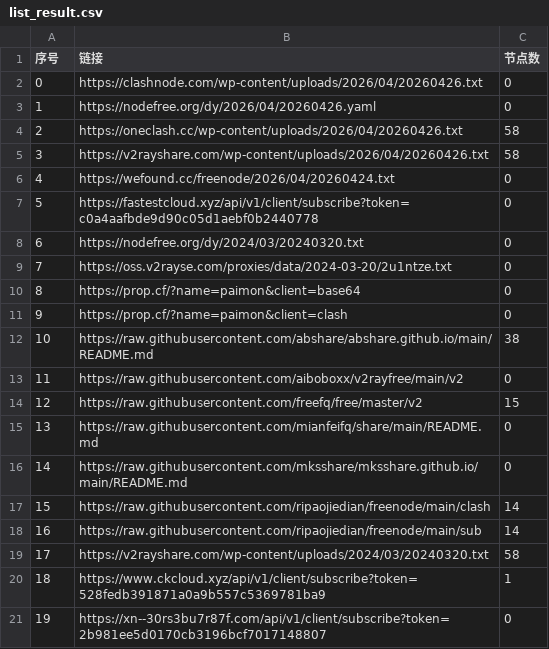
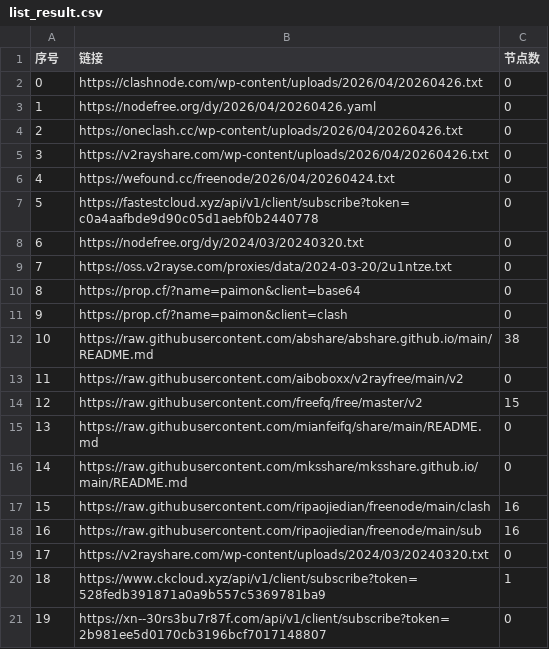
Before and after one commit to hellojimlee/AutoMergePublicNodes, a CSV file: list_result.csv, drawn as a sheet; only a part is shown.

```diff
--- a/list_result.csv
+++ b/list_result.csv
@@ -3,4 +3,4 @@
 1,https://nodefree.org/dy/2026/04/20260426.yaml,0
-2,https://oneclash.cc/wp-content/uploads/2026/04/20260426.txt,58
-3,https://v2rayshare.com/wp-content/uploads/2026/04/20260426.txt,58
+2,https://oneclash.cc/wp-content/uploads/2026/04/20260426.txt,0
+3,https://v2rayshare.com/wp-content/uploads/2026/04/20260426.txt,0
 4,https://wefound.cc/freenode/2026/04/20260424.txt,0
@@ -16,5 +16,5 @@
 14,https://raw.githubusercontent.com/mksshare/mksshare.github.io/main/README.md,0
-15,https://raw.githubusercontent.com/ripaojiedian/freenode/main/clash,14
-16,https://raw.githubusercontent.com/ripaojiedian/freenode/main/sub,14
-17,https://v2rayshare.com/wp-content/uploads/2024/03/20240320.txt,58
+15,https://raw.githubusercontent.com/ripaojiedian/freenode/main/clash,16
+16,https://raw.githubusercontent.com/ripaojiedian/freenode/main/sub,16
+17,https://v2rayshare.com/wp-content/uploads/2024/03/20240320.txt,0
 18,https://www.ckcloud.xyz/api/v1/client/subscribe?token=528fedb391871a0a9b557c5369781ba9,1
```
Also changed, not shown: 6 other files.
